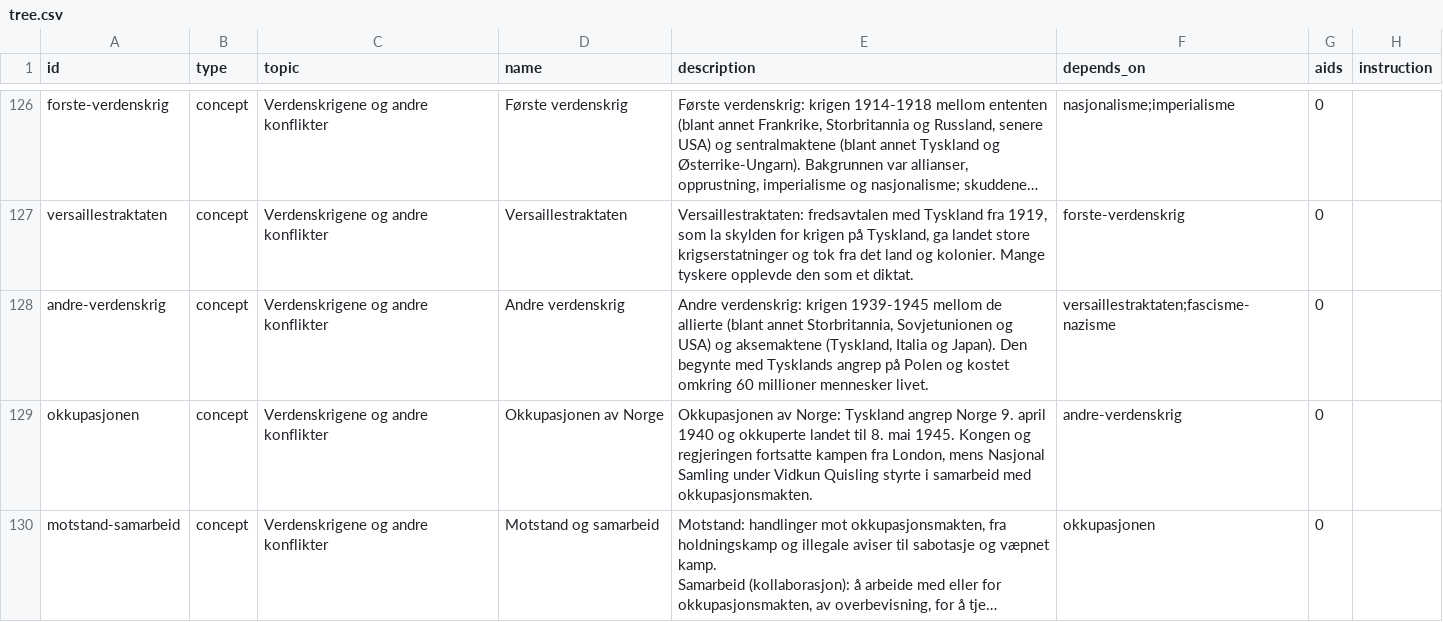
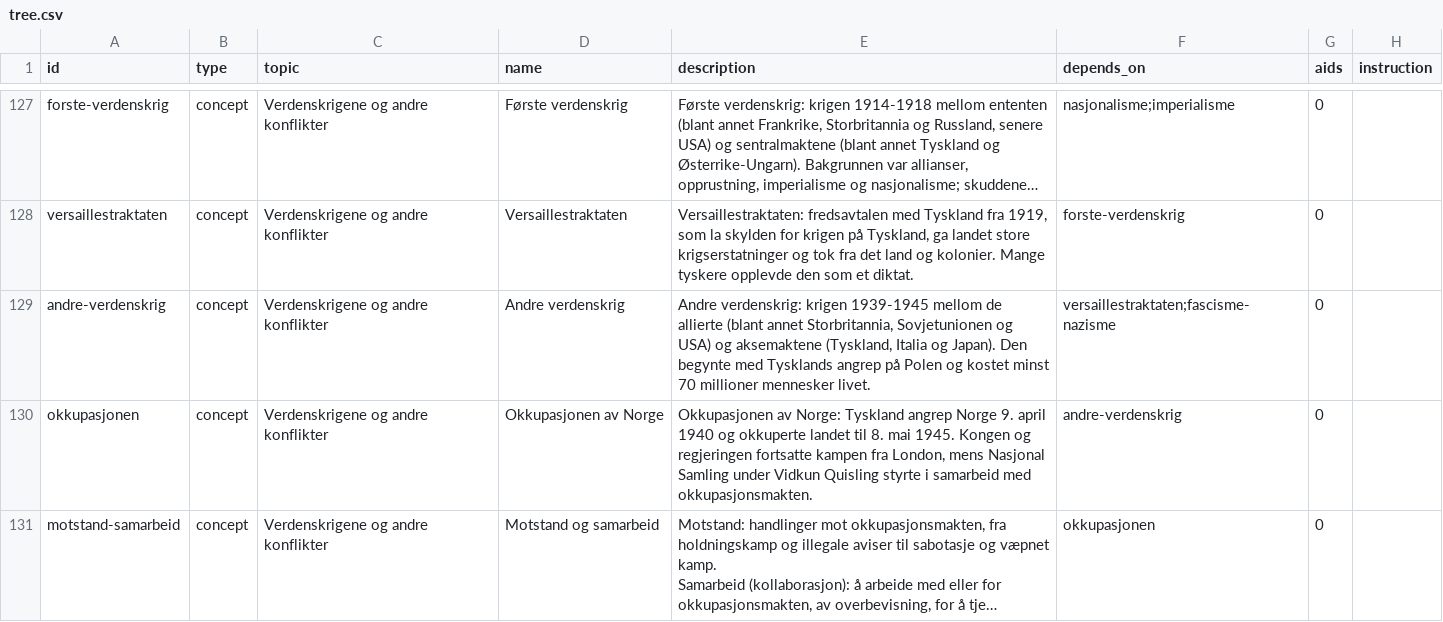
Before and after one commit to vidarsko/website_aiskilltrees_com, a CSV file: trees/no-vgs-historie-pabygg/tree.csv, drawn as a sheet; only a part is shown, gaps mark what is left out; long unchanged cells end in …; addresses are those after the commit; the diff covers the shown part only; the diff names each change by its address in the sheet, - before the commit and + after, or states it on an @@ line.

```diff
--- a/trees/no-vgs-historie-pabygg/tree.csv
+++ b/trees/no-vgs-historie-pabygg/tree.csv
-E129 (description): …og kostet omkring 60 millioner mennesker…
+E129 (description): …og kostet minst 70 millioner mennesker…
```
Also changed, not shown: 1 added row and 8 edited cells elsewhere in this file, trees/no-vgs-historie-vg2/tree.csv, trees/no-vgs-it-2/tree.csv, 26 other files.
